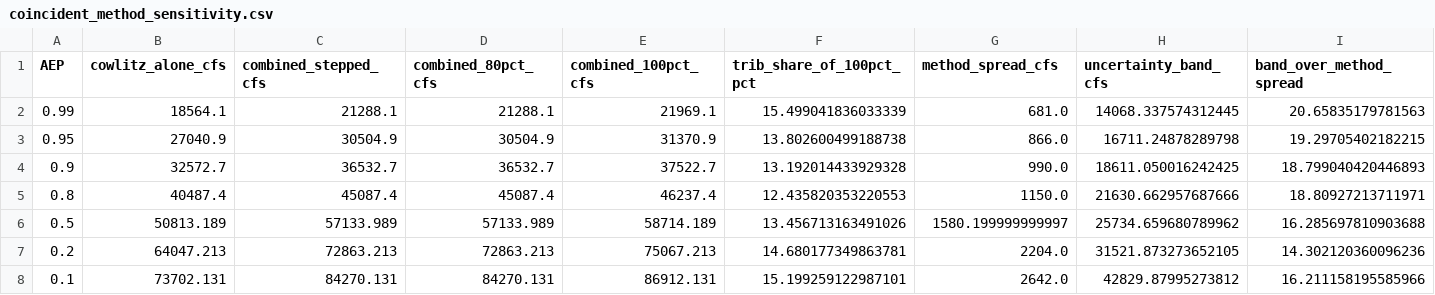
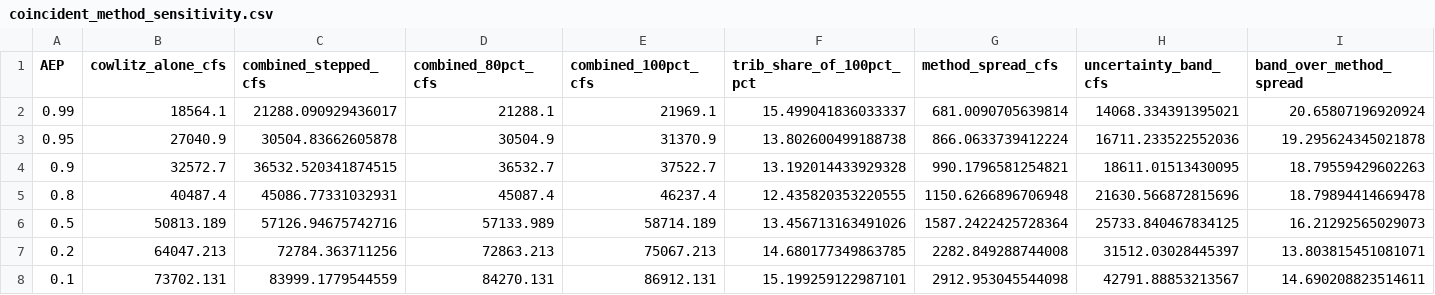
Before and after one commit to JoeShmoJo/Cowlitz_FF, a CSV file: CAS_Reg_Unreg/output/diagnostics/coincident_method_sensitivity.csv, drawn as a sheet; only a part is shown; the diff covers the shown part only.

```diff
--- a/CAS_Reg_Unreg/output/diagnostics/coincident_method_sensitivity.csv
+++ b/CAS_Reg_Unreg/output/diagnostics/coincident_method_sensitivity.csv
@@ -1,8 +1,8 @@
 AEP,cowlitz_alone_cfs,combined_stepped_cfs,combined_80pct_cfs,combined_100pct_cfs,trib_share_of_100pct_pct,method_spread_cfs,uncertainty_band_cfs,band_over_method_spread
-0.99,18564.1,21288.1,21288.1,21969.1,15.499041836033339,681.0,14068.337574312445,20.65835179781563
-0.95,27040.9,30504.9,30504.9,31370.9,13.802600499188738,866.0,16711.24878289798,19.29705402182215
-0.9,32572.7,36532.7,36532.7,37522.7,13.192014433929328,990.0,18611.050016242425,18.799040420446893
-0.8,40487.4,45087.4,45087.4,46237.4,12.435820353220553,1150.0,21630.662957687666,18.80927213711971
-0.5,50813.189,57133.989,57133.989,58714.189,13.456713163491026,1580.199999999997,25734.659680789962,16.285697810903688
-0.2,64047.213,72863.213,72863.213,75067.213,14.680177349863781,2204.0,31521.873273652105,14.302120360096236
-0.1,73702.131,84270.131,84270.131,86912.131,15.199259122987101,2642.0,42829.87995273812,16.211158195585966
+0.99,18564.1,21288.090929436017,21288.1,21969.1,15.499041836033337,681.0090705639814,14068.334391395021,20.65807196920924
+0.95,27040.9,30504.83662605878,30504.9,31370.9,13.802600499188738,866.0633739412224,16711.233522552036,19.295624345021878
+0.9,32572.7,36532.520341874515,36532.7,37522.7,13.192014433929328,990.1796581254821,18611.01513430095,18.79559429602263
+0.8,40487.4,45086.77331032931,45087.4,46237.4,12.435820353220555,1150.6266896706948,21630.566872815696,18.79894414669478
+0.5,50813.189,57126.94675742716,57133.989,58714.189,13.456713163491026,1587.2422425728364,25733.840467834125,16.21292565029073
+0.2,64047.213,72784.363711256,72863.213,75067.213,14.680177349863785,2282.849288744008,31512.03028445397,13.803815451081071
+0.1,73702.131,83999.1779544559,84270.131,86912.131,15.199259122987101,2912.953045544098,42791.88853213567,14.690208823514611
```
Also changed, not shown: 24 edited cells elsewhere in this file, CAS_Reg_Unreg/output/diagnostics/coincident_tiered_scaling.csv, 2 other files.
